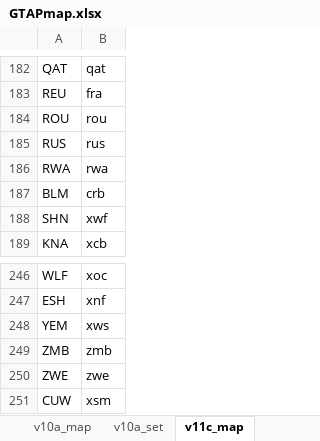
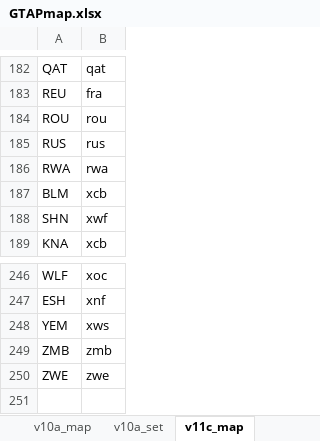
Before and after one commit to TerrieGit/MyGTAP-Extradat, an Excel workbook: GTAPmap.xlsx, sheet v11c_map, drawn as a sheet; only a part is shown, gaps mark what is left out; values as stored, in another font and other column widths than the file's, no borders; the diff names each change by its address in the sheet, - before the commit and + after, or states it on an @@ line.

Commit message:
Update GTAPmap.xlsx

```diff
--- a/GTAPmap.xlsx (sheet v11c_map)
+++ b/GTAPmap.xlsx (sheet v11c_map)
-B187: crb
+B187: xcb
-row 251: CUW | xsm
```
Also changed, not shown: sheet v12_map.
